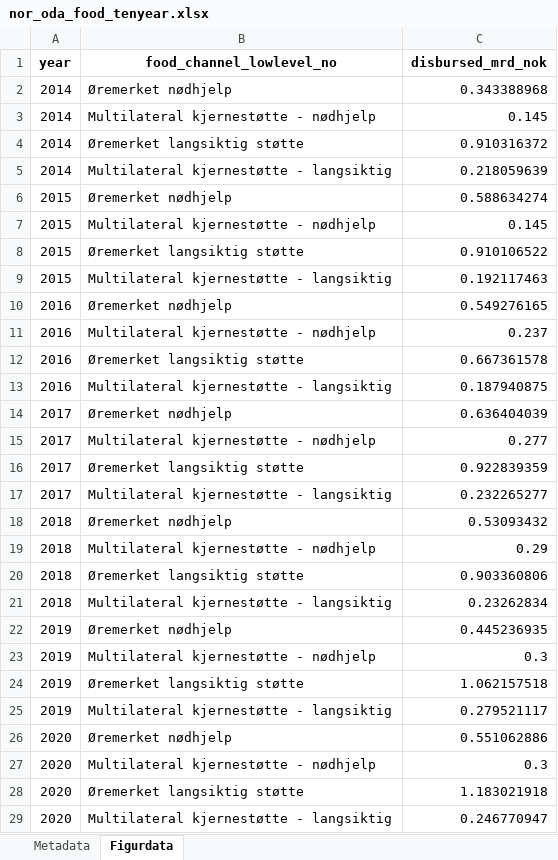
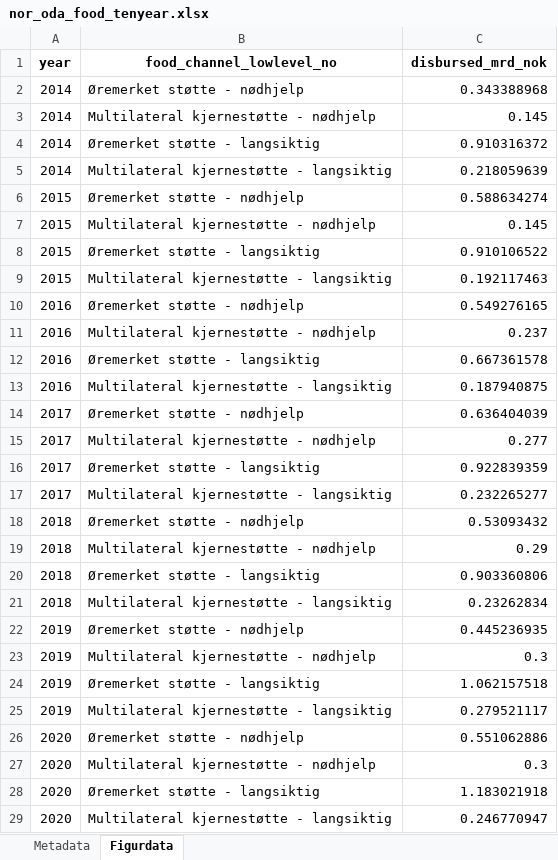
Before and after one commit to noradno/tst-report-2025-public-data, an Excel workbook: xlsx/nor_oda_food_tenyear.xlsx, sheet Figurdata, drawn as a sheet; only a part is shown; values as stored, in another font and other column widths than the file's, no borders; the diff covers the shown part only; the diff names each change by its address in the sheet, - before the commit and + after, or states it on an @@ line.

```diff
--- a/xlsx/nor_oda_food_tenyear.xlsx (sheet Figurdata)
+++ b/xlsx/nor_oda_food_tenyear.xlsx (sheet Figurdata)
-B2 (food_channel_lowlevel_no): Øremerket nødhjelp
+B2 (food_channel_lowlevel_no): Øremerket støtte - nødhjelp
-B4 (food_channel_lowlevel_no): Øremerket langsiktig støtte
+B4 (food_channel_lowlevel_no): Øremerket støtte - langsiktig
-B6 (food_channel_lowlevel_no): Øremerket nødhjelp
+B6 (food_channel_lowlevel_no): Øremerket støtte - nødhjelp
-B8 (food_channel_lowlevel_no): Øremerket langsiktig støtte
+B8 (food_channel_lowlevel_no): Øremerket støtte - langsiktig
-B10 (food_channel_lowlevel_no): Øremerket nødhjelp
+B10 (food_channel_lowlevel_no): Øremerket støtte - nødhjelp
-B12 (food_channel_lowlevel_no): Øremerket langsiktig støtte
+B12 (food_channel_lowlevel_no): Øremerket støtte - langsiktig
-B14 (food_channel_lowlevel_no): Øremerket nødhjelp
+B14 (food_channel_lowlevel_no): Øremerket støtte - nødhjelp
-B16 (food_channel_lowlevel_no): Øremerket langsiktig støtte
+B16 (food_channel_lowlevel_no): Øremerket støtte - langsiktig
-B18 (food_channel_lowlevel_no): Øremerket nødhjelp
+B18 (food_channel_lowlevel_no): Øremerket støtte - nødhjelp
-B20 (food_channel_lowlevel_no): Øremerket langsiktig støtte
+B20 (food_channel_lowlevel_no): Øremerket støtte - langsiktig
-B22 (food_channel_lowlevel_no): Øremerket nødhjelp
+B22 (food_channel_lowlevel_no): Øremerket støtte - nødhjelp
-B24 (food_channel_lowlevel_no): Øremerket langsiktig støtte
+B24 (food_channel_lowlevel_no): Øremerket støtte - langsiktig
-B26 (food_channel_lowlevel_no): Øremerket nødhjelp
+B26 (food_channel_lowlevel_no): Øremerket støtte - nødhjelp
-B28 (food_channel_lowlevel_no): Øremerket langsiktig støtte
+B28 (food_channel_lowlevel_no): Øremerket støtte - langsiktig
```
Also changed, not shown: 6 edited cells elsewhere in this sheet, xlsx/nor_oda_hum_geo_tenyear.xlsx, xlsx/nor_oda_hum_tenyear.xlsx, 29 other files.
